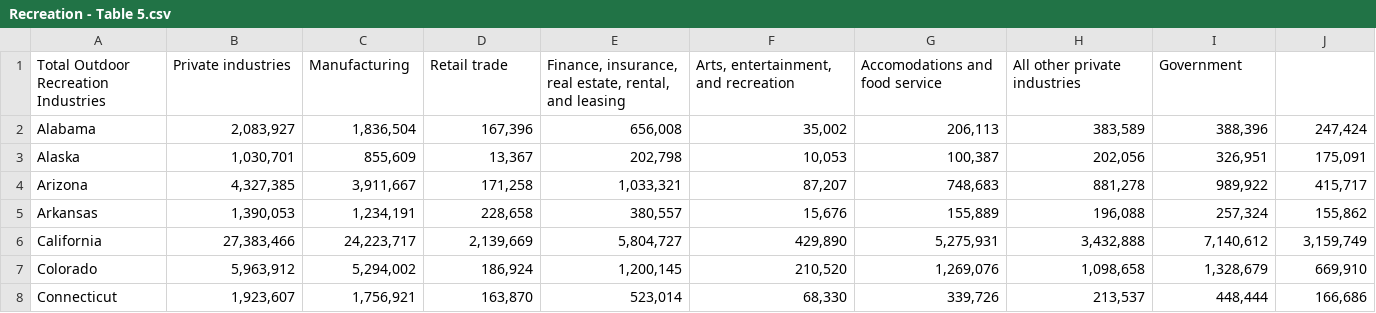
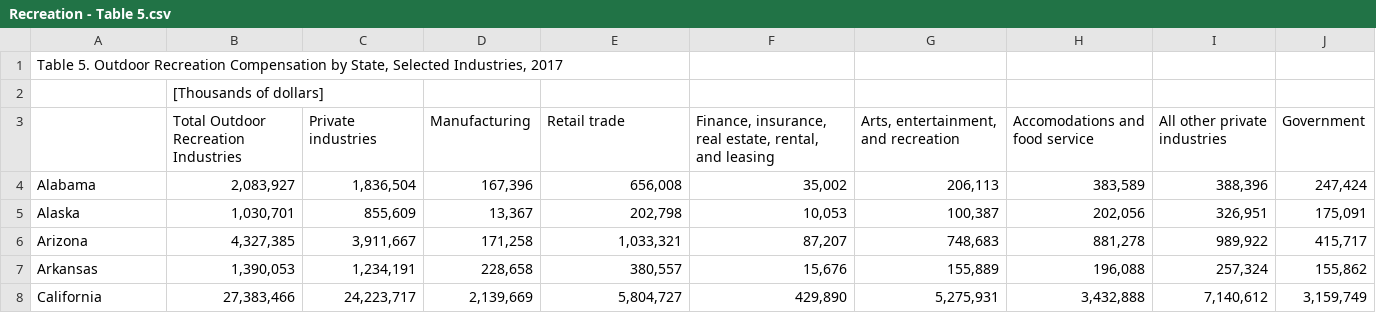
Before and after one commit to Erivera96/MachineLearning, a CSV file: ClassifyingStates/Recreation - Table 5.csv, drawn as a sheet; only a part is shown; the shorter side is filled out with more unchanged rows; removed rows and columns are numbered as before the commit, all else as after; the diff names each change by its address in the sheet, - before the commit and + after, or states it on an @@ line.

Commit message:
Update Recreation - Table 5.csv

```diff
--- a/ClassifyingStates/Recreation - Table 5.csv
+++ b/ClassifyingStates/Recreation - Table 5.csv
-row 1: Total Outdoor Recreation Industries | Private industries | Manufacturing | Retail trade | Finance, insurance, real estate, rental, and leasing | Arts, entertainment, and recreation | Accomodations and food service | All other private industries | Government
+row 1: Table 5. Outdoor Recreation Compensation by State, Selected Industries, 2017
+row 2:  | [Thousands of dollars]
+row 3:  | Total Outdoor Recreation Industries | Private industries | Manufacturing | Retail trade | Finance, insurance, real estate, rental, and leasing | Arts, entertainment, and recreation | Accomodations and food service | All other private industries | Government
```
